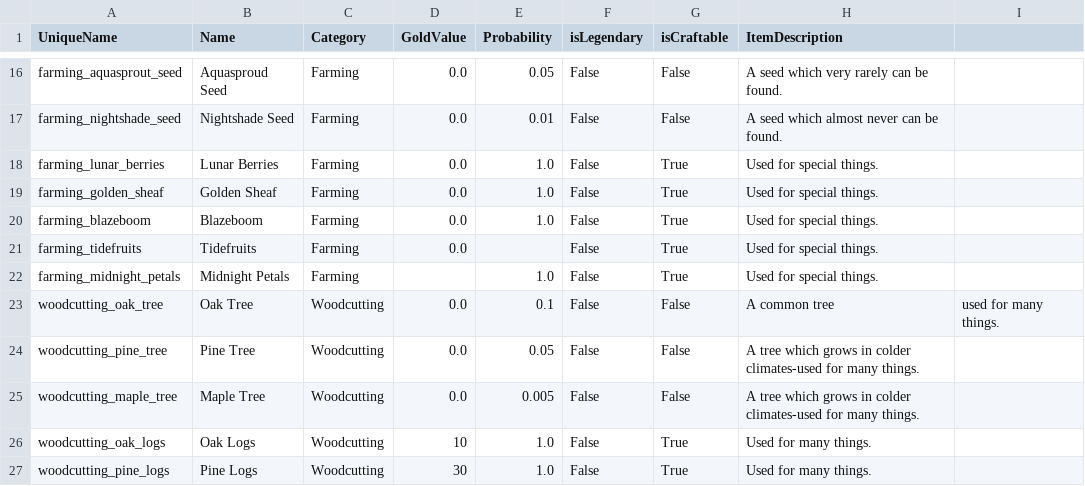
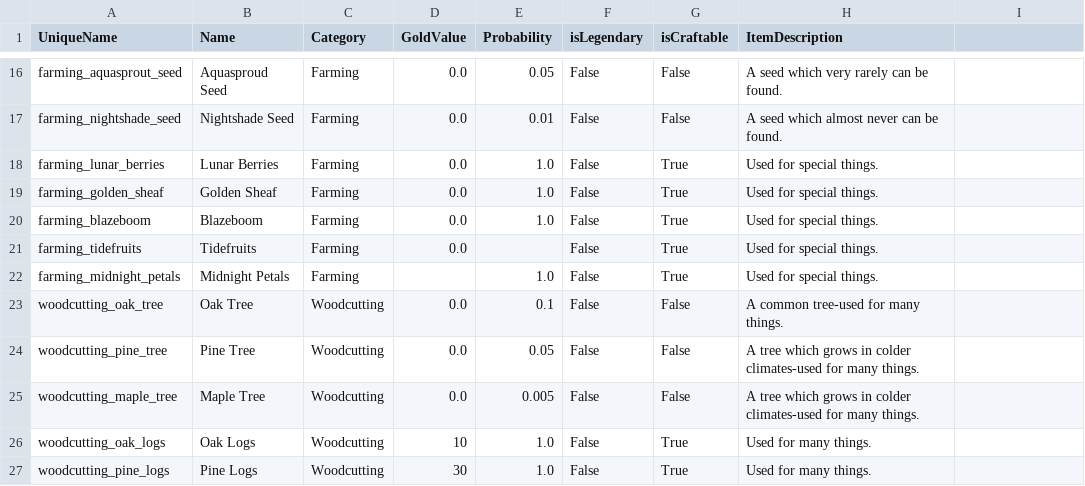
Before and after one commit to emiran0/IdleCrafter-Backend, a CSV file: GameData/ItemData.csv, drawn as a sheet; only a part is shown, gaps mark what is left out.

Commit message:
fixed a csv file comma error

```diff
--- a/GameData/ItemData.csv
+++ b/GameData/ItemData.csv
@@ -22,3 +22,3 @@ farming_tidefruits,Tidefruits,Farming,0.0,,False,True,Used for special things.
 farming_midnight_petals,Midnight Petals,Farming,,1.0,False,True,Used for special things.
-woodcutting_oak_tree,Oak Tree,Woodcutting,0.0,0.1,False,False,A common tree, used for many things.
+woodcutting_oak_tree,Oak Tree,Woodcutting,0.0,0.1,False,False,A common tree-used for many things.
 woodcutting_pine_tree,Pine Tree,Woodcutting,0.0,0.05,False,False,A tree which grows in colder climates-used for many things.
```
